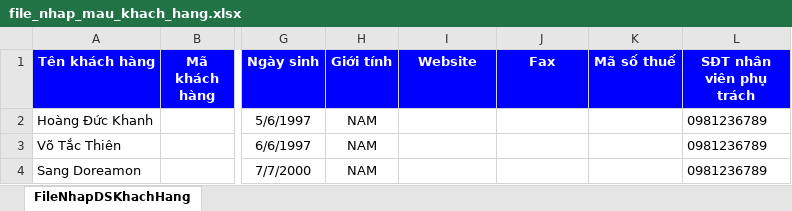
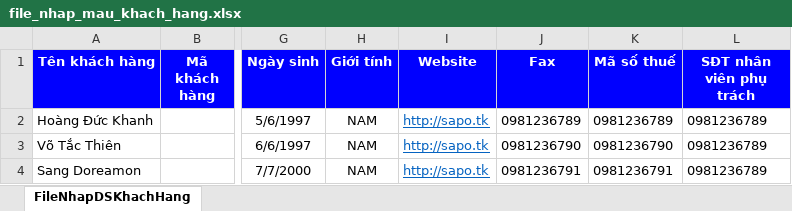
Before and after one commit to codegymhue/sapo, an Excel workbook: sapo-web/src/main/resources/static/assets/admin/files/file_nhap_mau_khach_hang.xlsx, sheet FileNhapDSKhachHang, drawn as a sheet; only a part is shown, gaps mark what is left out; values as stored, in another font and other column widths than the file's, no borders; the diff names each change by its address in the sheet, - before the commit and + after, or states it on an @@ line.

Commit message:
khanh fix import dữ liệu khách hàng

```diff
--- a/sapo-web/src/main/resources/static/assets/admin/files/file_nhap_mau_khach_hang.xlsx (sheet FileNhapDSKhachHang)
+++ b/sapo-web/src/main/resources/static/assets/admin/files/file_nhap_mau_khach_hang.xlsx (sheet FileNhapDSKhachHang)
-I2:I4 (Website): (empty)
+I2:I4 (Website): http://sapo.tk
-J2 (Fax): (empty)
+J2 (Fax): 0981236789
-K2 (Mã số thuế): (empty)
+K2 (Mã số thuế): 0981236789
-J3 (Fax): (empty)
+J3 (Fax): 0981236790
-K3 (Mã số thuế): (empty)
+K3 (Mã số thuế): 0981236790
-J4 (Fax): (empty)
+J4 (Fax): 0981236791
-K4 (Mã số thuế): (empty)
+K4 (Mã số thuế): 0981236791
```
Also changed, not shown: 5 other files.
